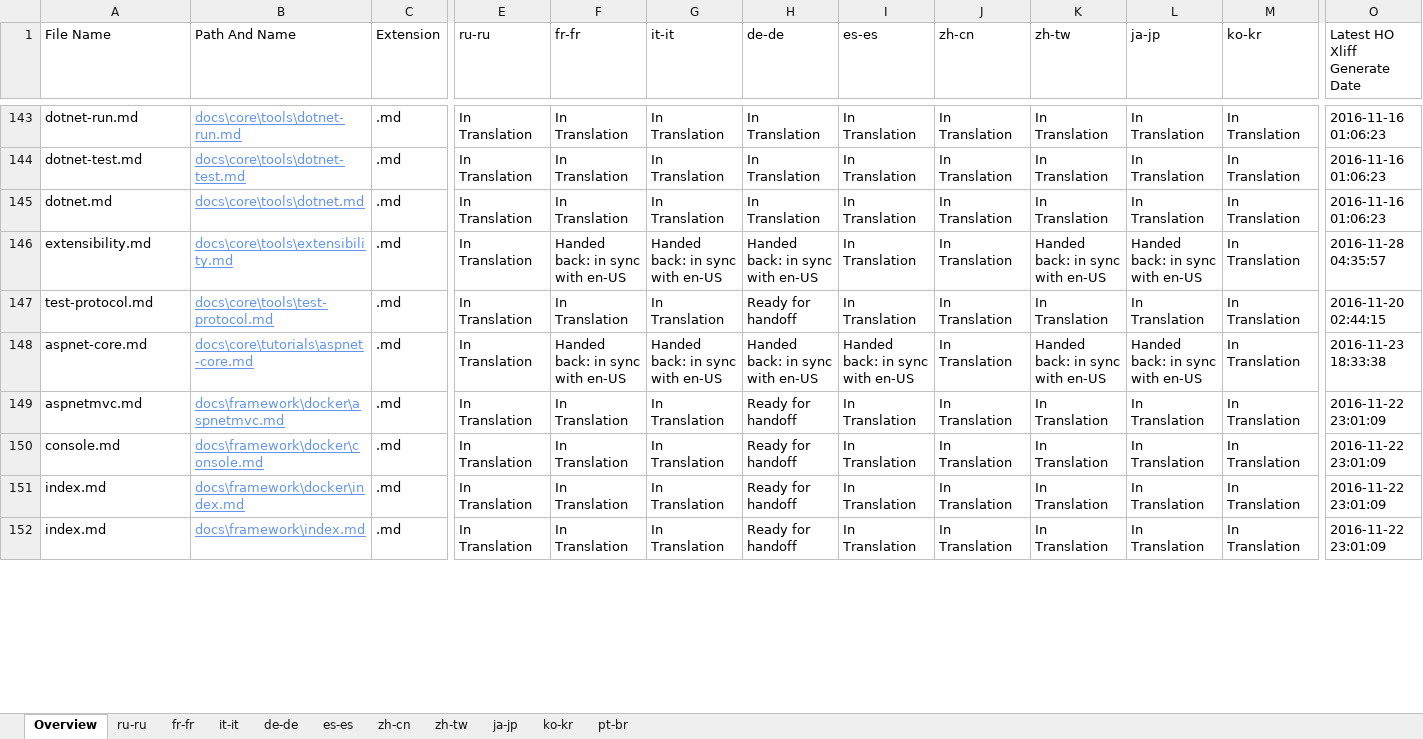
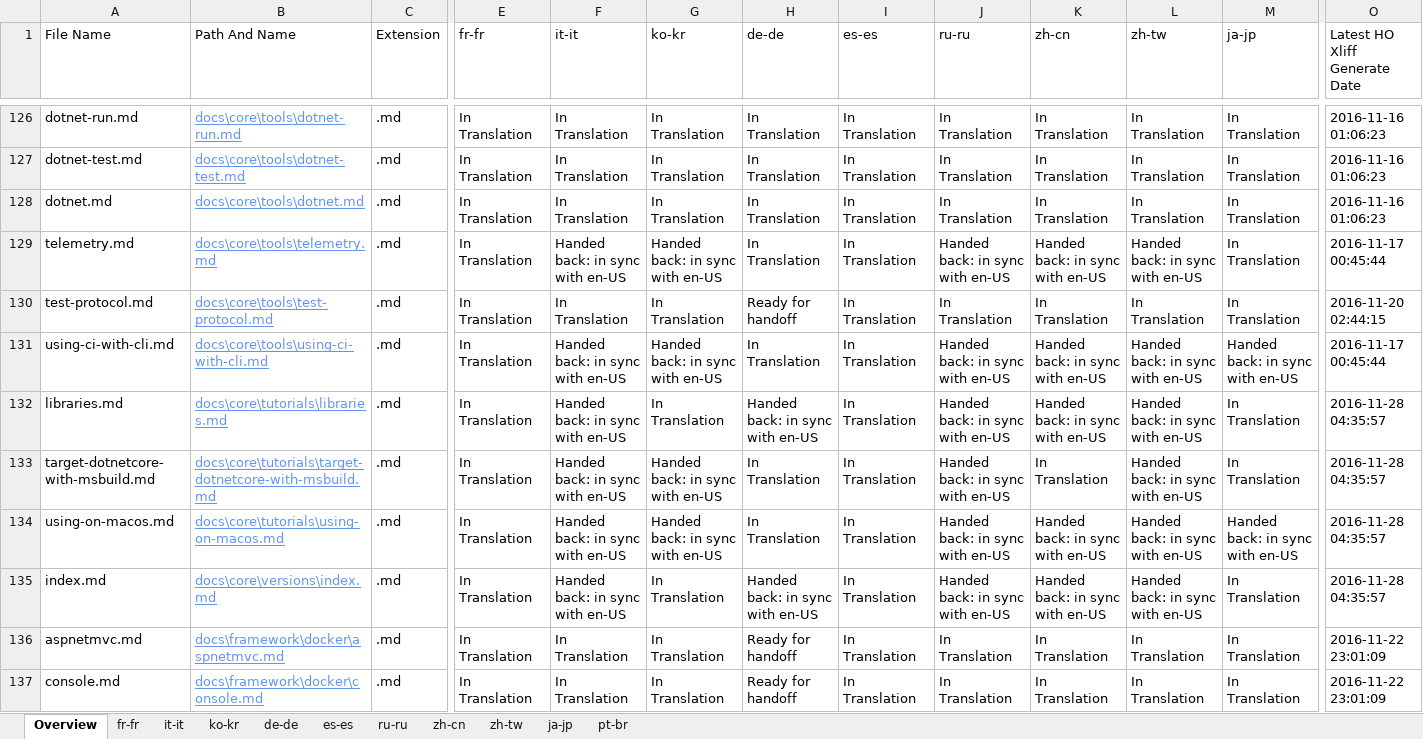
Before and after one commit to openpublishoperation/docs.handback, an Excel workbook: ol-handback/dotnet/docs/master/localization-status.xlsx, sheet Overview, drawn as a sheet; only a part is shown, gaps mark what is left out; the shorter side is filled out with more unchanged rows; values as stored, in another font and other column widths than the file's, no borders; table styles not drawn; addresses are those after the commit; rows hold the shown columns only; the diff covers the shown part only; the diff names each change by its address in the sheet, - before the commit and + after, or states it on an @@ line.

Commit message:
Generate Report for Handback

```diff
--- a/ol-handback/dotnet/docs/master/localization-status.xlsx (sheet Overview)
+++ b/ol-handback/dotnet/docs/master/localization-status.xlsx (sheet Overview)
@@ sheet tab order changed: Overview | fr-fr | it-it | ko-kr | de-de | es-es | ru-ru | zh-cn | zh-tw | ja-jp | pt-br @@
-E1: ru-ru
+E1: fr-fr
-F1: fr-fr
+F1: it-it
-G1: it-it
+G1: ko-kr
-J1: zh-cn
+J1: ru-ru
-K1: zh-tw
+K1: zh-cn
-L1: ja-jp
+L1: zh-tw
-M1: ko-kr
+M1: ja-jp
-A129 (File Name): extensibility.md
+A129 (File Name): telemetry.md
-B129 (Path And Name): docs\core\tools\extensibility.md
+B129 (Path And Name): docs\core\tools\telemetry.md
-H129 (de-de): Handed back: in sync with en-US
+H129 (de-de): In Translation
-J129 (ru-ru): In Translation
+J129 (ru-ru): Handed back: in sync with en-US
-O129 (Latest HO Xliff Generate Date): 2016-11-28 04:35:57
+O129 (Latest HO Xliff Generate Date): 2016-11-17 00:45:44
+row 131: using-ci-with-cli.md | docs\core\tools\using-ci-with-cli.md | .md | In Translation | Handed back: in sync with en-US | Handed back: in sync with en-US | In Translation | In Translation | Handed back: in sync with en-US | Handed back: in sync with en-US | Handed back: in sync with en-US | Handed back: in sync with en-US | 2016-11-17 00:45:44
-A132 (File Name): aspnet-core.md
+A132 (File Name): libraries.md
-B132 (Path And Name): docs\core\tutorials\aspnet-core.md
+B132 (Path And Name): docs\core\tutorials\libraries.md
-G132 (ko-kr): Handed back: in sync with en-US
+G132 (ko-kr): In Translation
-I132 (es-es): Handed back: in sync with en-US
+I132 (es-es): In Translation
-J132 (ru-ru): In Translation
+J132 (ru-ru): Handed back: in sync with en-US
-O132 (Latest HO Xliff Generate Date): 2016-11-23 18:33:38
+O132 (Latest HO Xliff Generate Date): 2016-11-28 04:35:57
+row 133: target-dotnetcore-with-msbuild.md | docs\core\tutorials\target-dotnetcore-with-msbuild.md | .md | In Translation | Handed back: in sync with en-US | Handed back: in sync with en-US | In Translation | In Translation | Handed back: in sync with en-US | In Translation | Handed back: in sync with en-US | In Translation | 2016-11-28 04:35:57
+row 134: using-on-macos.md | docs\core\tutorials\using-on-macos.md | .md | In Translation | Handed back: in sync with en-US | Handed back: in sync with en-US | In Translation | In Translation | Handed back: in sync with en-US | Handed back: in sync with en-US | Handed back: in sync with en-US | Handed back: in sync with en-US | 2016-11-28 04:35:57
+row 135: index.md | docs\core\versions\index.md | .md | In Translation | Handed back: in sync with en-US | In Translation | Handed back: in sync with en-US | In Translation | Handed back: in sync with en-US | Handed back: in sync with en-US | Handed back: in sync with en-US | In Translation | 2016-11-28 04:35:57
```
Also changed, not shown: 49 added rows, 53 removed rows and 243 edited cells elsewhere in this sheet, sheet it-it, sheet ko-kr, sheet fr-fr, sheet ru-ru, ol-handback/dotnet/docs/master/handback-status.xlsx.
